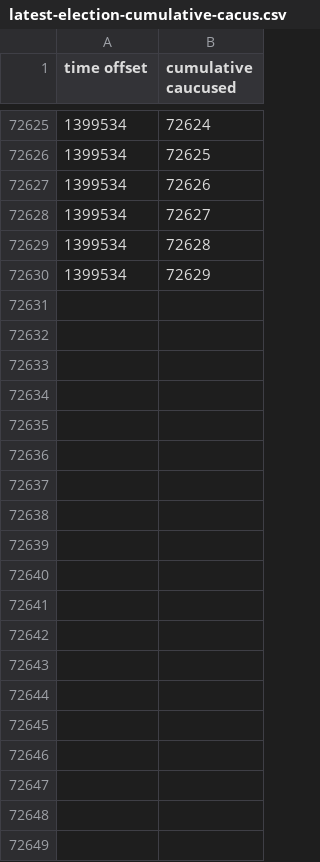
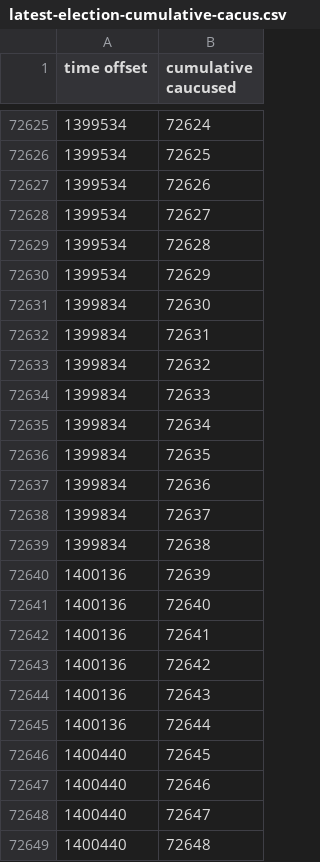
Before and after one commit to jeremyBanks/badge-scraper, a CSV file: latest-election-cumulative-cacus.csv, drawn as a sheet; only a part is shown, gaps mark what is left out; the diff covers the shown part only; the diff names each change by its address in the sheet, - before the commit and + after, or states it on an @@ line.

```diff
--- a/latest-election-cumulative-cacus.csv
+++ b/latest-election-cumulative-cacus.csv
+row 72631: 1399834 | 72630
+row 72632: 1399834 | 72631
+row 72633: 1399834 | 72632
+row 72634: 1399834 | 72633
+row 72635: 1399834 | 72634
+row 72636: 1399834 | 72635
+row 72637: 1399834 | 72636
+row 72638: 1399834 | 72637
+row 72639: 1399834 | 72638
+row 72640: 1400136 | 72639
+row 72641: 1400136 | 72640
+row 72642: 1400136 | 72641
+row 72643: 1400136 | 72642
+row 72644: 1400136 | 72643
+row 72645: 1400136 | 72644
+row 72646: 1400440 | 72645
+row 72647: 1400440 | 72646
+row 72648: 1400440 | 72647
+row 72649: 1400440 | 72648
```
Also changed, not shown: 18 added rows elsewhere in this file, latest-election-cumulative.csv, 10 other files.
